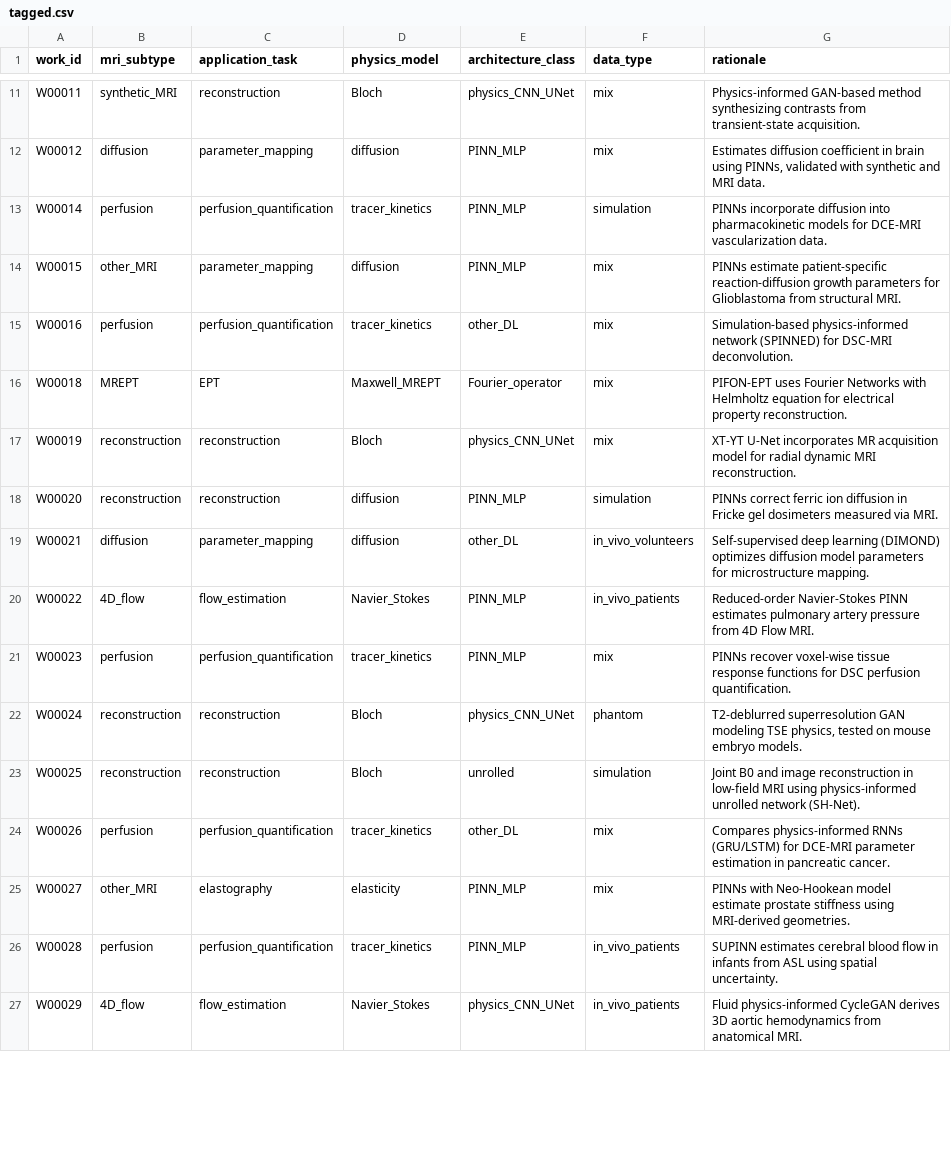
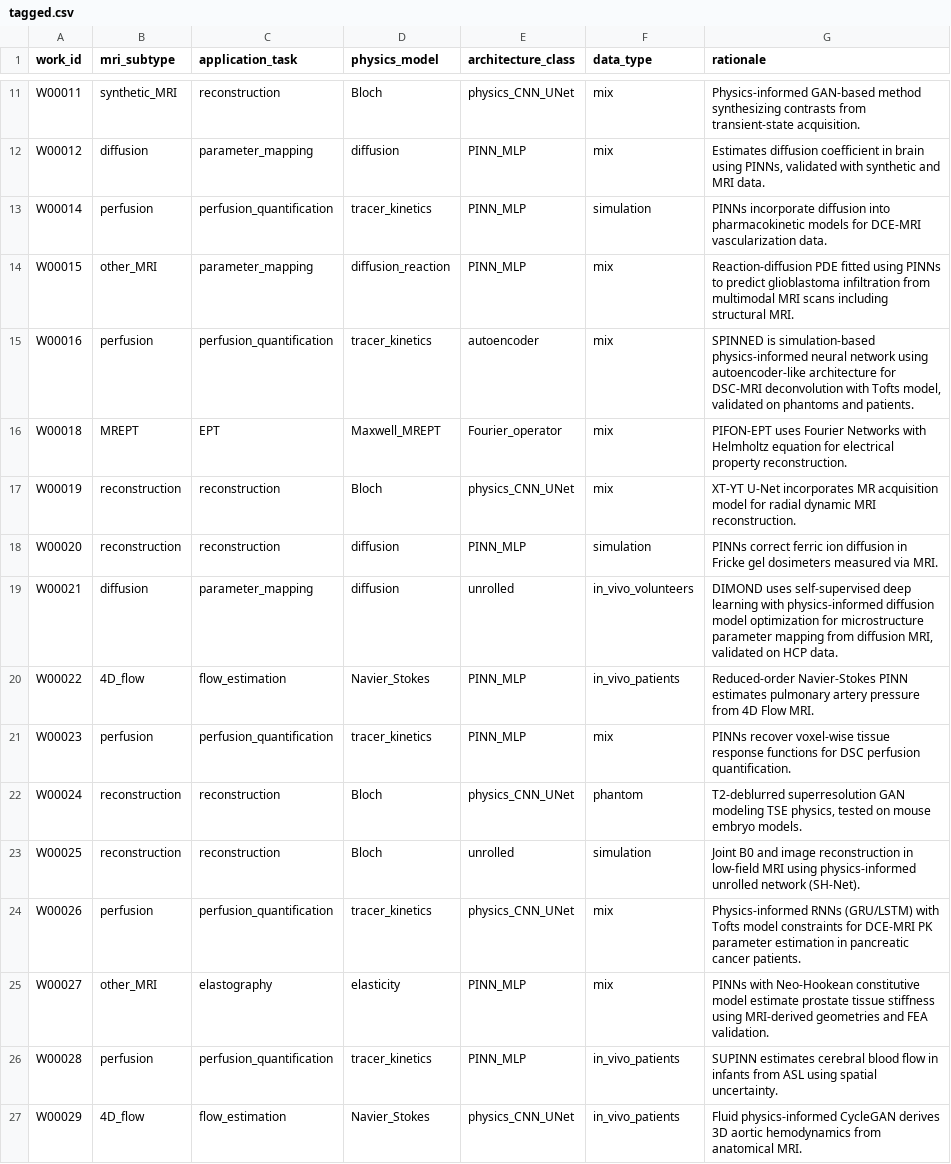
Before and after one commit to gcappellini/pinns-mri, a CSV file: citations/tagged.csv, drawn as a sheet; only a part is shown, gaps mark what is left out; the diff covers the shown part only.

```diff
--- a/citations/tagged.csv
+++ b/citations/tagged.csv
@@ -13,4 +13,4 @@ W00012,diffusion,parameter_mapping,diffusion,PINN_MLP,mix,"Estimates diffusion c
 W00014,perfusion,perfusion_quantification,tracer_kinetics,PINN_MLP,simulation,"PINNs incorporate diffusion into pharmacokinetic models for DCE-MRI vascularization data."
-W00015,other_MRI,parameter_mapping,diffusion,PINN_MLP,mix,"PINNs estimate patient-specific reaction-diffusion growth parameters for Glioblastoma from structural MRI."
-W00016,perfusion,perfusion_quantification,tracer_kinetics,other_DL,mix,"Simulation-based physics-informed network (SPINNED) for DSC-MRI deconvolution."
+W00015,other_MRI,parameter_mapping,diffusion_reaction,PINN_MLP,mix,"Reaction-diffusion PDE fitted using PINNs to predict glioblastoma infiltration from multimodal MRI scans including structural MRI."
+W00016,perfusion,perfusion_quantification,tracer_kinetics,autoencoder,mix,"SPINNED is simulation-based physics-informed neural network using autoencoder-like architecture for DSC-MRI deconvolution with Tofts model, validated on phantoms and patients."
 W00018,MREPT,EPT,Maxwell_MREPT,Fourier_operator,mix,"PIFON-EPT uses Fourier Networks with Helmholtz equation for electrical property reconstruction."
@@ -18,3 +18,3 @@ W00019,reconstruction,reconstruction,Bloch,physics_CNN_UNet,mix,"XT-YT U-Net inc
 W00020,reconstruction,reconstruction,diffusion,PINN_MLP,simulation,"PINNs correct ferric ion diffusion in Fricke gel dosimeters measured via MRI."
-W00021,diffusion,parameter_mapping,diffusion,other_DL,in_vivo_volunteers,"Self-supervised deep learning (DIMOND) optimizes diffusion model parameters for microstructure mapping."
+W00021,diffusion,parameter_mapping,diffusion,unrolled,in_vivo_volunteers,"DIMOND uses self-supervised deep learning with physics-informed diffusion model optimization for microstructure parameter mapping from diffusion MRI, validated on HCP data."
 W00022,4D_flow,flow_estimation,Navier_Stokes,PINN_MLP,in_vivo_patients,"Reduced-order Navier-Stokes PINN estimates pulmonary artery pressure from 4D Flow MRI."
@@ -23,4 +23,4 @@ W00024,reconstruction,reconstruction,Bloch,physics_CNN_UNet,phantom,"T2-deblurre
 W00025,reconstruction,reconstruction,Bloch,unrolled,simulation,"Joint B0 and image reconstruction in low-field MRI using physics-informed unrolled network (SH-Net)."
-W00026,perfusion,perfusion_quantification,tracer_kinetics,other_DL,mix,"Compares physics-informed RNNs (GRU/LSTM) for DCE-MRI parameter estimation in pancreatic cancer."
-W00027,other_MRI,elastography,elasticity,PINN_MLP,mix,"PINNs with Neo-Hookean model estimate prostate stiffness using MRI-derived geometries."
+W00026,perfusion,perfusion_quantification,tracer_kinetics,physics_CNN_UNet,mix,"Physics-informed RNNs (GRU/LSTM) with Tofts model constraints for DCE-MRI PK parameter estimation in pancreatic cancer patients."
+W00027,other_MRI,elastography,elasticity,PINN_MLP,mix,"PINNs with Neo-Hookean constitutive model estimate prostate tissue stiffness using MRI-derived geometries and FEA validation."
 W00028,perfusion,perfusion_quantification,tracer_kinetics,PINN_MLP,in_vivo_patients,"SUPINN estimates cerebral blood flow in infants from ASL using spatial uncertainty."
```
Also changed, not shown: 32 edited cells elsewhere in this file, 2 other files.
